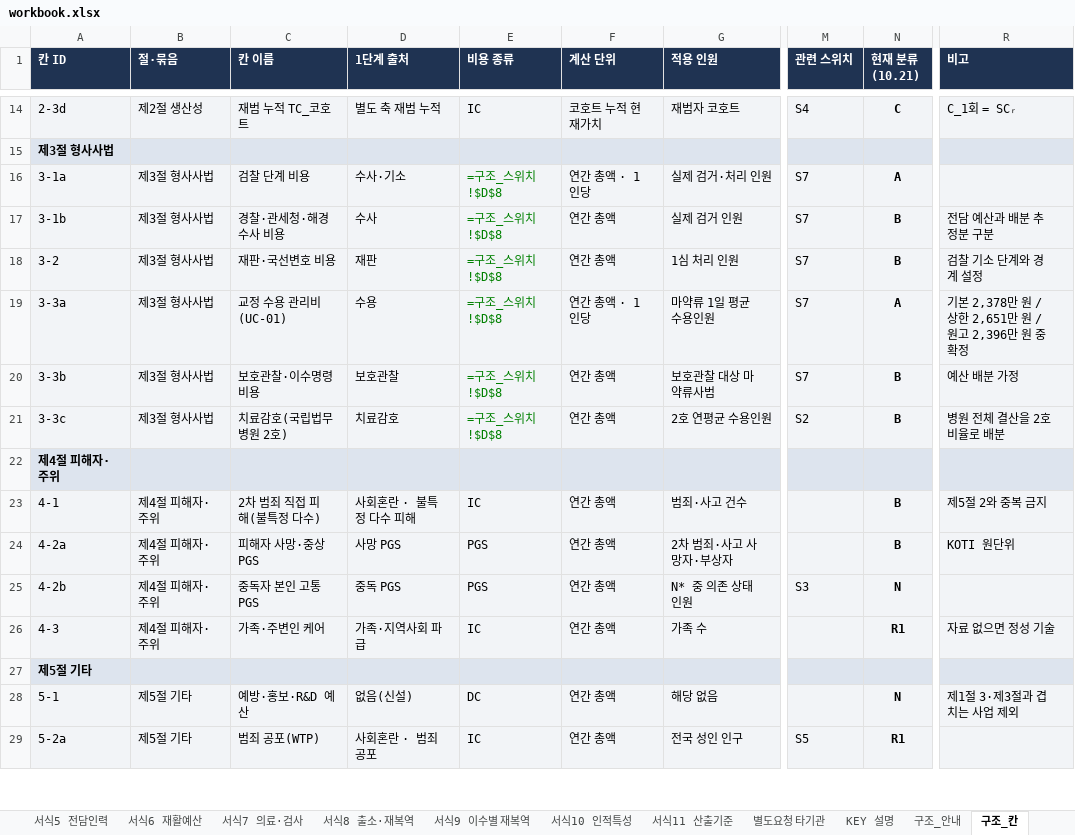
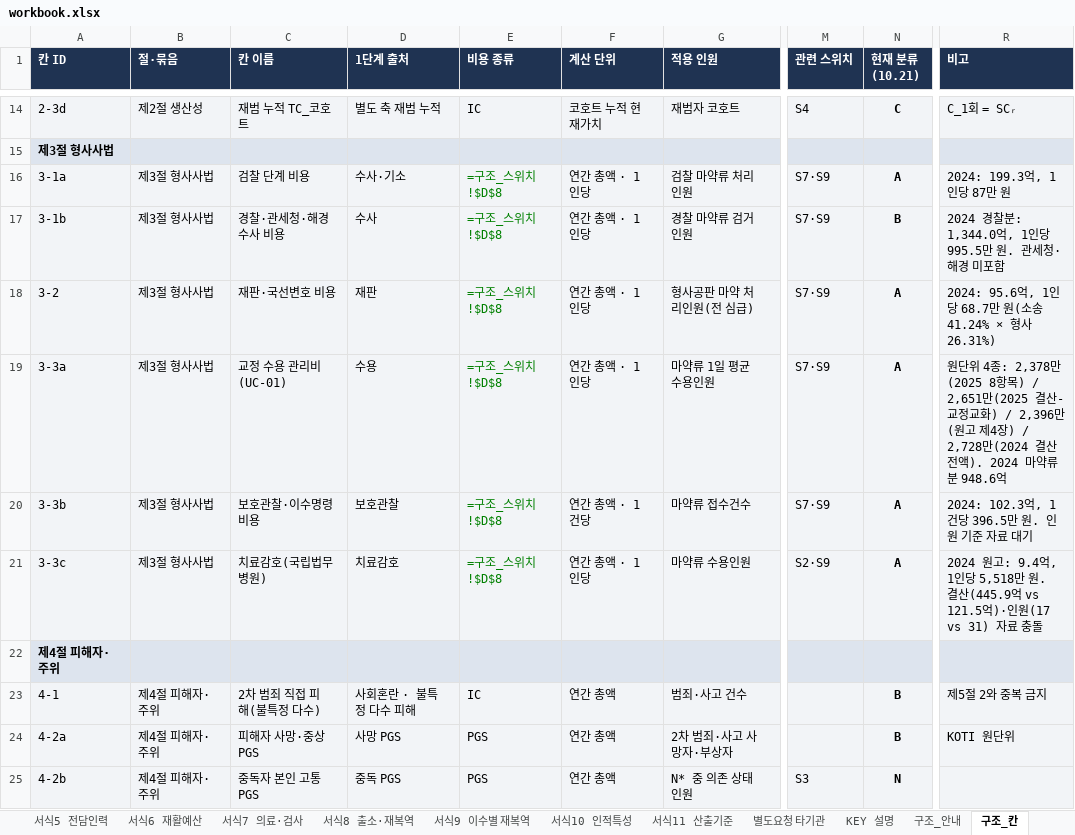
Before and after one commit to adminmrobo/drug-crime-social-cost, an Excel workbook: dist/workbook.xlsx, sheet 구조_칸, drawn as a sheet; only a part is shown, gaps mark what is left out; the shorter side is filled out with more unchanged rows; values as stored, in another font and other column widths than the file's, no borders; formulas without a stored value are shown as written; conditional formats not drawn; the diff names each change by its address in the sheet, - before the commit and + after, or states it on an @@ line.

```diff
--- a/dist/workbook.xlsx (sheet 구조_칸)
+++ b/dist/workbook.xlsx (sheet 구조_칸)
-G16 (적용 인원): 실제 검거·처리 인원
+G16 (적용 인원): 검찰 마약류 처리인원
-M16:M20 (관련 스위치): S7
+M16:M20 (관련 스위치): S7·S9
-R16 (비고): (empty)
+R16 (비고): 2024: 199.3억, 1인당 87만 원
-F17:F18 (계산 단위): 연간 총액
+F17:F18 (계산 단위): 연간 총액 · 1인당
-G17 (적용 인원): 실제 검거 인원
+G17 (적용 인원): 경찰 마약류 검거인원
-R17 (비고): 전담 예산과 배분 추정분 구분
+R17 (비고): 2024 경찰분: 1,344.0억, 1인당 995.5만 원. 관세청·해경 미포함
-G18 (적용 인원): 1심 처리 인원
+G18 (적용 인원): 형사공판 마약 처리인원(전 심급)
-N18 (현재 분류(10.21)): B
+N18 (현재 분류(10.21)): A
-R18 (비고): 검찰 기소 단계와 경계 설정
+R18 (비고): 2024: 95.6억, 1인당 68.7만 원(소송 41.24% × 형사 26.31%)
-R19 (비고): 기본 2,378만 원 / 상한 2,651만 원 / 원고 2,396만 원 중 확정
+R19 (비고): 원단위 4종: 2,378만(2025 8항목) / 2,651만(2025 결산-교정교화) / 2,396만(원고 제4장) / 2,728만(2024 결산 전액). 2024 마약류분 948.6억
-F20 (계산 단위): 연간 총액
+F20 (계산 단위): 연간 총액 · 1건당
-G20 (적용 인원): 보호관찰 대상 마약류사범
+G20 (적용 인원): 마약류 접수건수
-N20:N21 (현재 분류(10.21)): B
+N20:N21 (현재 분류(10.21)): A
-R20 (비고): 예산 배분 가정
+R20 (비고): 2024: 102.3억, 1건당 396.5만 원. 인원 기준 자료 대기
-C21 (칸 이름): 치료감호(국립법무병원 2호)
+C21 (칸 이름): 치료감호(국립법무병원)
-F21 (계산 단위): 연간 총액
+F21 (계산 단위): 연간 총액 · 1인당
-G21 (적용 인원): 2호 연평균 수용인원
+G21 (적용 인원): 마약류 수용인원
-M21 (관련 스위치): S2
+M21 (관련 스위치): S2·S9
-R21 (비고): 병원 전체 결산을 2호 비율로 배분
+R21 (비고): 2024 원고: 9.4억, 1인당 5,518만 원. 결산(445.9억 vs 121.5억)·인원(17 vs 31) 자료 충돌
```
Also changed, not shown: sheet 구조_변수, sheet 구조_집계, sheet 구조_스위치, sheet 구조_중복규칙, sheet 구조_안내, data/workbook.xlsx, 11 other files.
